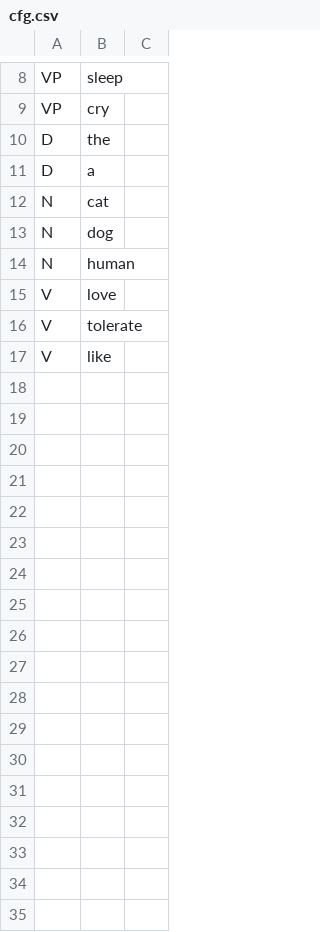
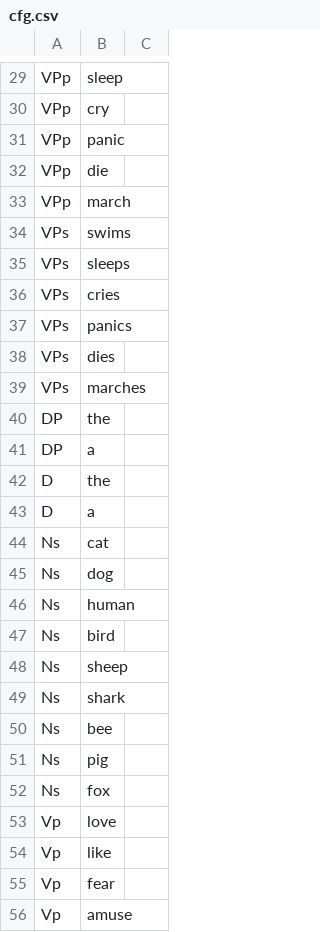
Before and after one commit to Yiling-Huo/cfg-maze, a CSV file: assets/cfg.csv, drawn as a sheet; only a part is shown, gaps mark what is left out; the diff covers the shown part only.

```diff
--- a/assets/cfg.csv
+++ b/assets/cfg.csv
@@ -8,10 +29,28 @@
-"VP","sleep"
-"VP","cry"
+"VPp","sleep"
+"VPp","cry"
+"VPp","panic"
+"VPp","die"
+"VPp","march"
+"VPs","swims"
+"VPs","sleeps"
+"VPs","cries"
+"VPs","panics"
+"VPs","dies"
+"VPs","marches"
+"DP","the"
+"DP","a"
 "D","the"
 "D","a"
-"N","cat"
-"N","dog"
-"N","human"
-"V","love"
-"V","tolerate"
-"V","like"
+"Ns","cat"
+"Ns","dog"
+"Ns","human"
+"Ns","bird"
+"Ns","sheep"
+"Ns","shark"
+"Ns","bee"
+"Ns","pig"
+"Ns","fox"
+"Vp","love"
+"Vp","like"
+"Vp","fear"
+"Vp","amuse"
```
Also changed, not shown: 48 added rows, 3 removed rows and 5 edited cells elsewhere in this file, 3 other files.
